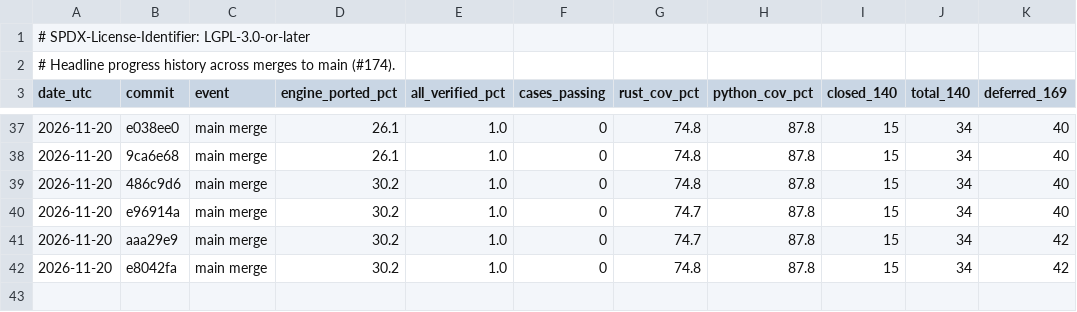
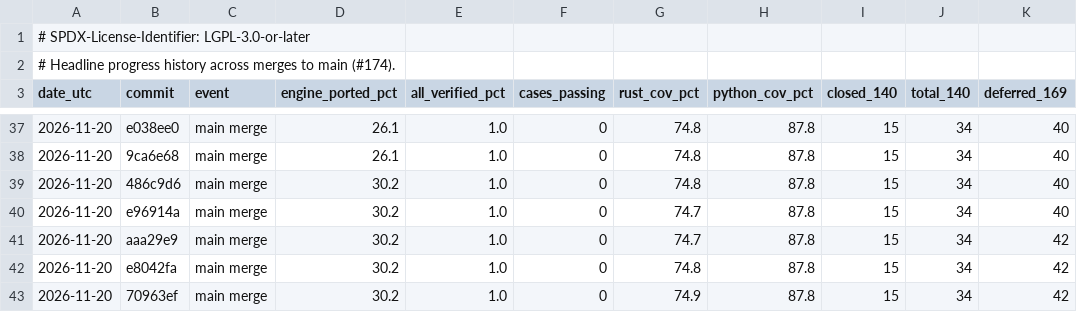
Before and after one commit to joshspeagle/FlexMESA, a TSV file: benchmarks/dashboard/history.tsv, drawn as a sheet; only a part is shown, gaps mark what is left out; the diff names each change by its address in the sheet, - before the commit and + after, or states it on an @@ line.

```diff
--- a/benchmarks/dashboard/history.tsv
+++ b/benchmarks/dashboard/history.tsv
+row 43: 2026-11-20 | 70963ef | main merge | 30.2 | 1.0 | 0 | 74.9 | 87.8 | 15 | 34 | 42
```
Also changed, not shown: 6 other files.
